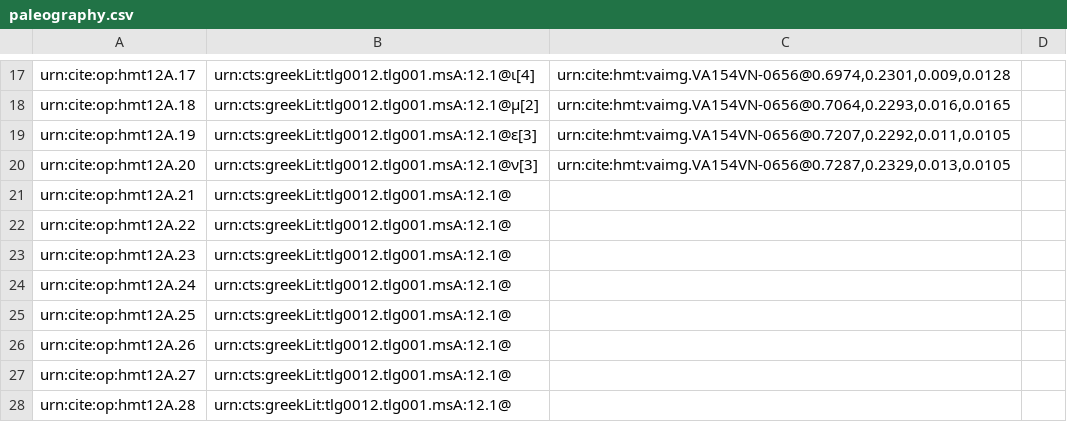
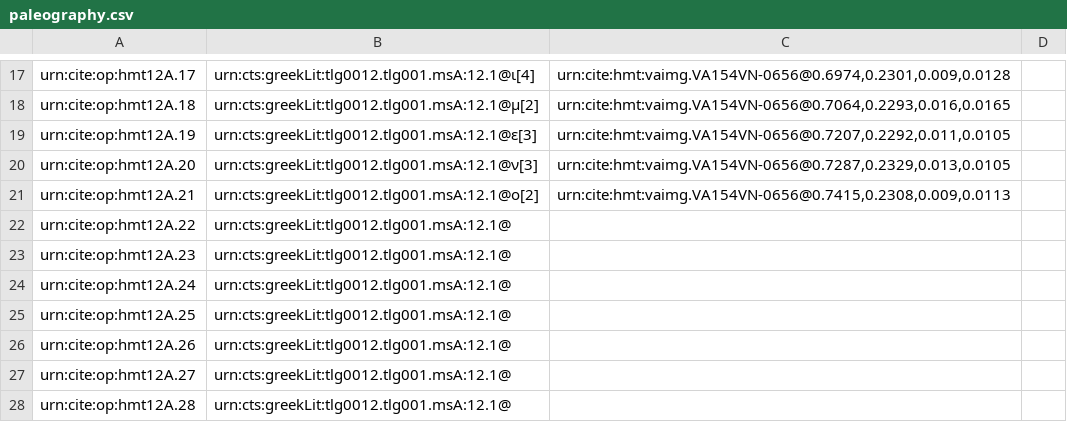
Before and after one commit to HMT-seminar-2014/hmt-12A, a CSV file: collections/paleography.csv, drawn as a sheet; only a part is shown, gaps mark what is left out.

Commit message:
Update paleography.csv

```diff
--- a/collections/paleography.csv
+++ b/collections/paleography.csv
@@ -20,3 +20,3 @@ urn:cite:op:hmt12A.19,urn:cts:greekLit:tlg0012.tlg001.msA:12.1@ε[3],"urn:cite:h
 urn:cite:op:hmt12A.20,urn:cts:greekLit:tlg0012.tlg001.msA:12.1@ν[3],"urn:cite:hmt:vaimg.VA154VN-0656@0.7287,0.2329,0.013,0.0105",
-urn:cite:op:hmt12A.21,urn:cts:greekLit:tlg0012.tlg001.msA:12.1@,,
+urn:cite:op:hmt12A.21,urn:cts:greekLit:tlg0012.tlg001.msA:12.1@ο[2],"urn:cite:hmt:vaimg.VA154VN-0656@0.7415,0.2308,0.009,0.0113",
 urn:cite:op:hmt12A.22,urn:cts:greekLit:tlg0012.tlg001.msA:12.1@,,
```
